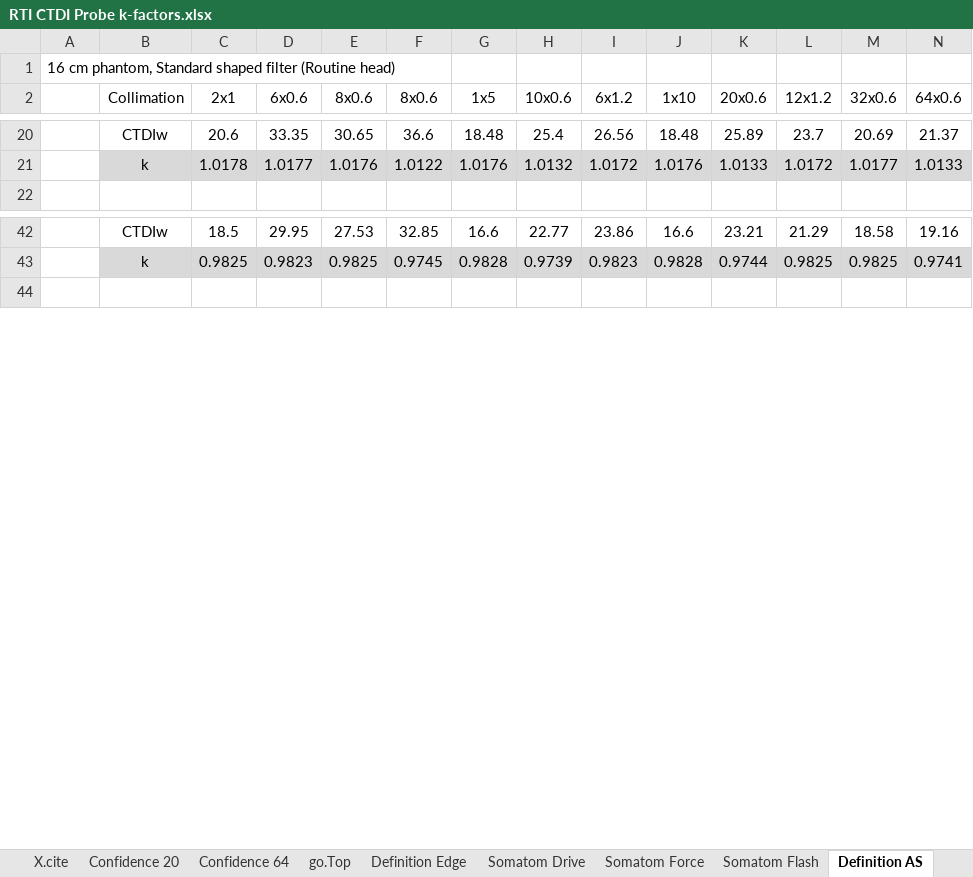
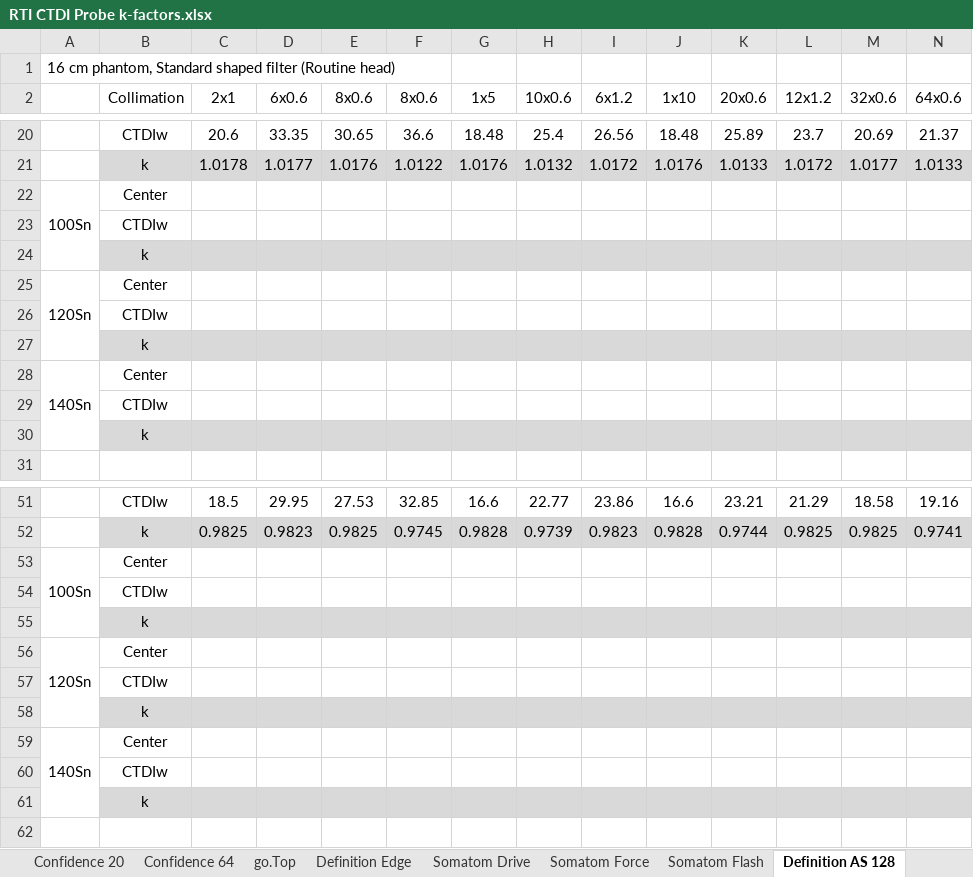
Before and after one commit to imabug/CTDIkf, an Excel workbook: database/data/RTI CTDI Probe k-factors.xlsx, sheet Definition AS 128, drawn as a sheet; only a part is shown, gaps mark what is left out; values as stored, in another font and other column widths than the file's, no borders; the diff covers the shown part only; the diff names each change by its address in the sheet, - before the commit and + after, or states it on an @@ line.

```diff
--- a/database/data/RTI CTDI Probe k-factors.xlsx (sheet Definition AS 128)
+++ b/database/data/RTI CTDI Probe k-factors.xlsx (sheet Definition AS 128)
-sheet tab: Definition AS
+sheet tab: Definition AS 128
+row 22: 100Sn | Center
+row 23:  | CTDIw
+row 24:  | k
+row 25: 120Sn | Center
+row 26:  | CTDIw
+row 27:  | k
+row 28: 140Sn | Center
+row 29:  | CTDIw
+row 30:  | k
+row 53: 100Sn | Center
+row 54:  | CTDIw
+row 55:  | k
+row 56: 120Sn | Center
+row 57:  | CTDIw
+row 58:  | k
+row 59: 140Sn | Center
+row 60:  | CTDIw
+row 61:  | k
```
Also changed, not shown: 50 added rows elsewhere in this sheet, sheet Sheet18, sheet Sheet9, other sheet tabs, formulas that keep their value, 1 other file.
